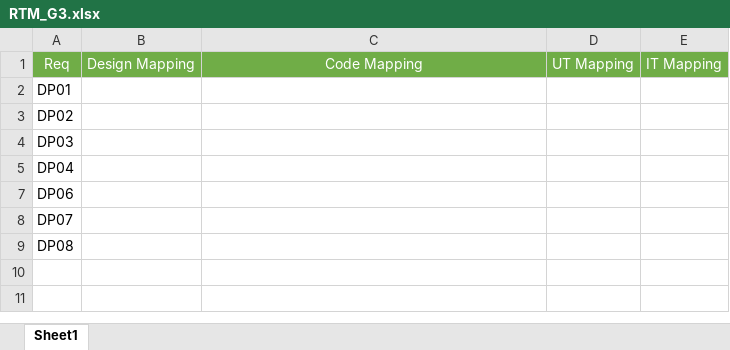
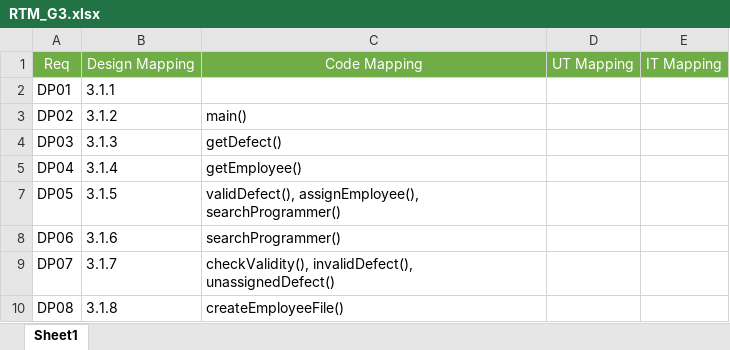
Before and after one commit to sreeharipavvatta/CGSprint1, an Excel workbook: Project/RTM/RTM_G3.xlsx, sheet Sheet1, drawn as a sheet; values as stored, in another font and other column widths than the file's, no borders; addresses are those after the commit; the diff names each change by its address in the sheet, - before the commit and + after, or states it on an @@ line.

```diff
--- a/Project/RTM/RTM_G3.xlsx (sheet Sheet1)
+++ b/Project/RTM/RTM_G3.xlsx (sheet Sheet1)
-B2: (empty)
+B2: 3.1.1
-B3: (empty)
+B3: 3.1.2
-C3: (empty)
+C3: main()
-B4: (empty)
+B4: 3.1.3
-C4: (empty)
+C4: getDefect()
-B5: (empty)
+B5: 3.1.4
-C5: (empty)
+C5: getEmployee()
+row 7: DP05 | 3.1.5 | validDefect(), assignEmployee(), searchProgrammer()
-B8: (empty)
+B8: 3.1.6
-C8: (empty)
+C8: searchProgrammer()
-B9: (empty)
+B9: 3.1.7
-C9: (empty)
+C9: checkValidity(), invalidDefect(), unassignedDefect()
-B10: (empty)
+B10: 3.1.8
-C10: (empty)
+C10: createEmployeeFile()
```
Also changed, not shown: 10 other files.
